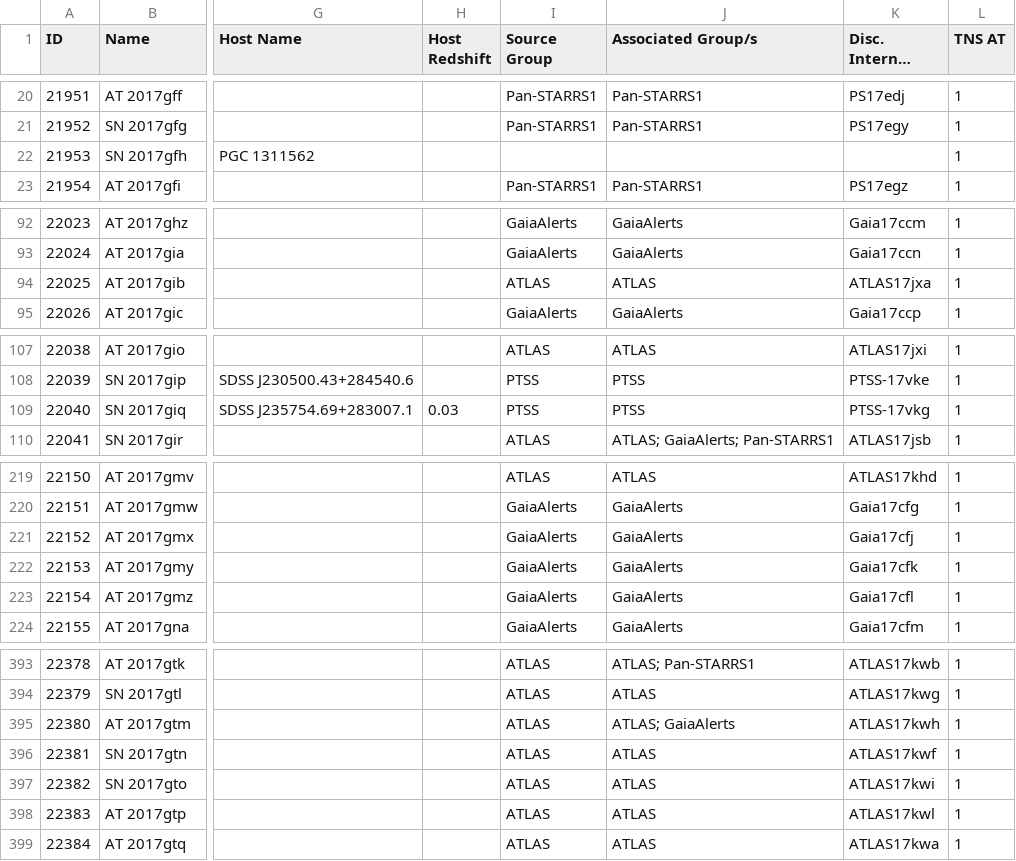
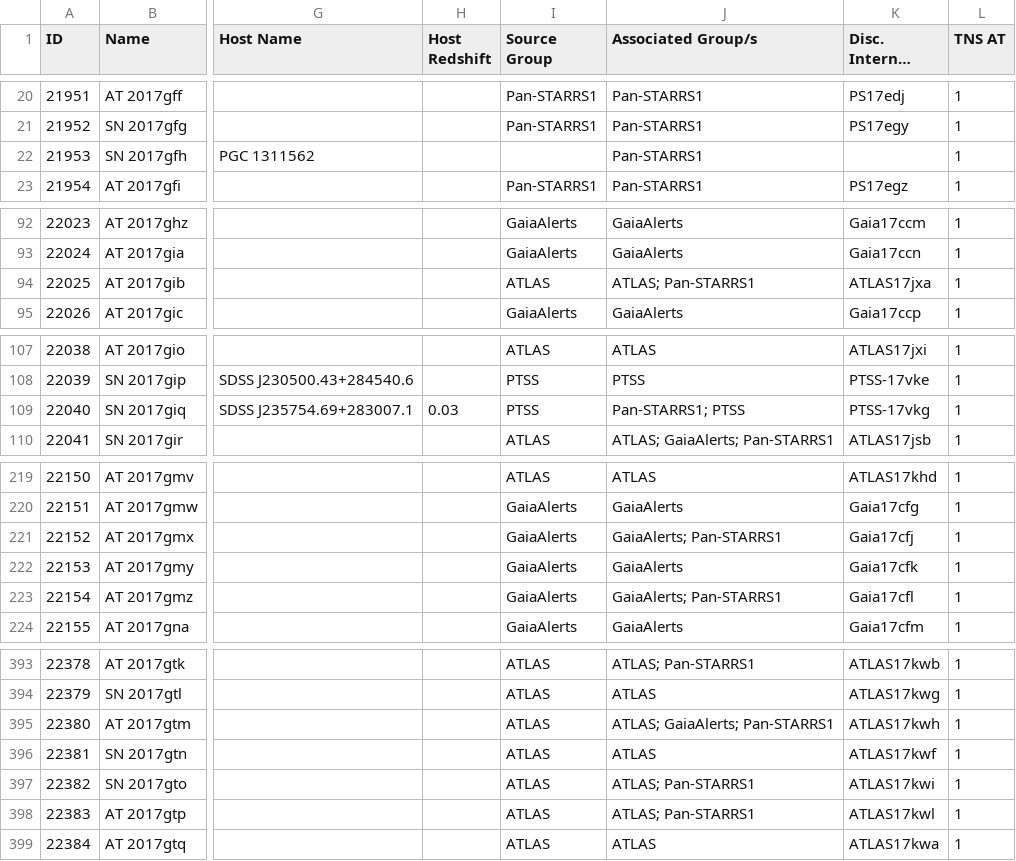
Before and after one commit to astrocatalogs/tde-external, a CSV file: TNS/page-17.csv, drawn as a sheet; only a part is shown, gaps mark what is left out; long unchanged cells end in …; the diff covers the shown part only; the diff names each change by its address in the sheet, - before the commit and + after, or states it on an @@ line.

Commit message:
Astrocats v'0.3.29' SHA'8af62c454499802390cd089a364af24d933a23fc' - TidalDisruptionCatalog SHA'46c6a02c549f02a4bc3e1940ac56a5c17db1a9af' : 'push' - adding all files.

```diff
--- a/TNS/page-17.csv
+++ b/TNS/page-17.csv
-J22 (Associated Group/s): (empty)
+J22 (Associated Group/s): Pan-STARRS1
-J94 (Associated Group/s): ATLAS
+J94 (Associated Group/s): ATLAS; Pan-STARRS1
-J109 (Associated Group/s): PTSS
+J109 (Associated Group/s): Pan-STARRS1; PTSS
-J221 (Associated Group/s): GaiaAlerts
+J221 (Associated Group/s): GaiaAlerts; Pan-STARRS1
-J223 (Associated Group/s): GaiaAlerts
+J223 (Associated Group/s): GaiaAlerts; Pan-STARRS1
-J395 (Associated Group/s): ATLAS; GaiaAlerts
+J395 (Associated Group/s): ATLAS; GaiaAlerts; Pan-STARRS1
-J397:J398 (Associated Group/s): ATLAS
+J397:J398 (Associated Group/s): ATLAS; Pan-STARRS1
```
Also changed, not shown: 9 edited cells elsewhere in this file, TNS/index.csv, TNS/page-15.csv, 7 other files.
